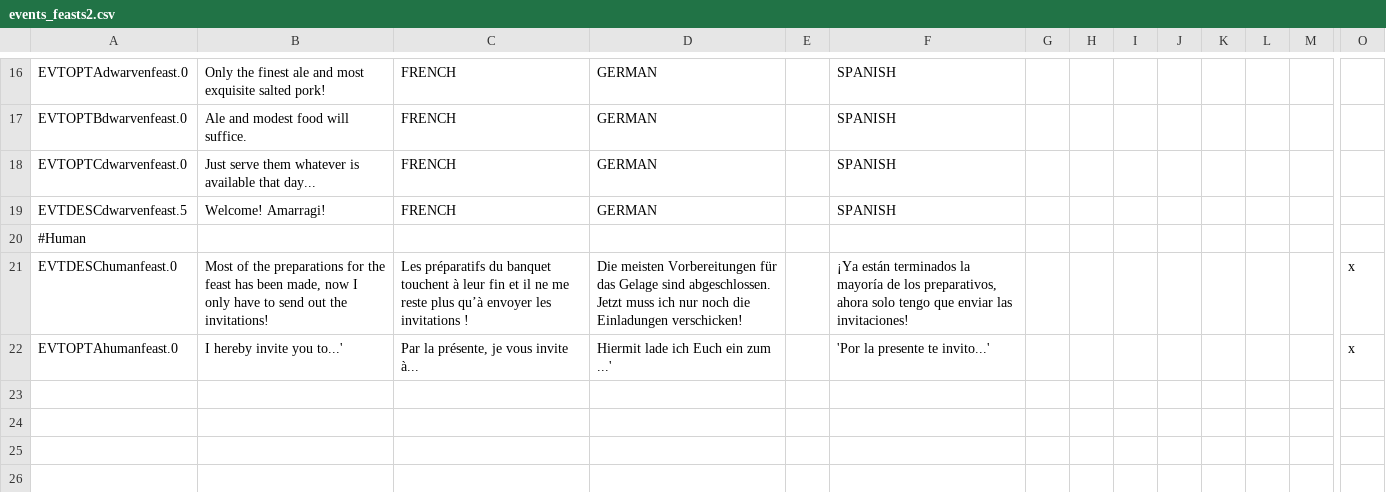
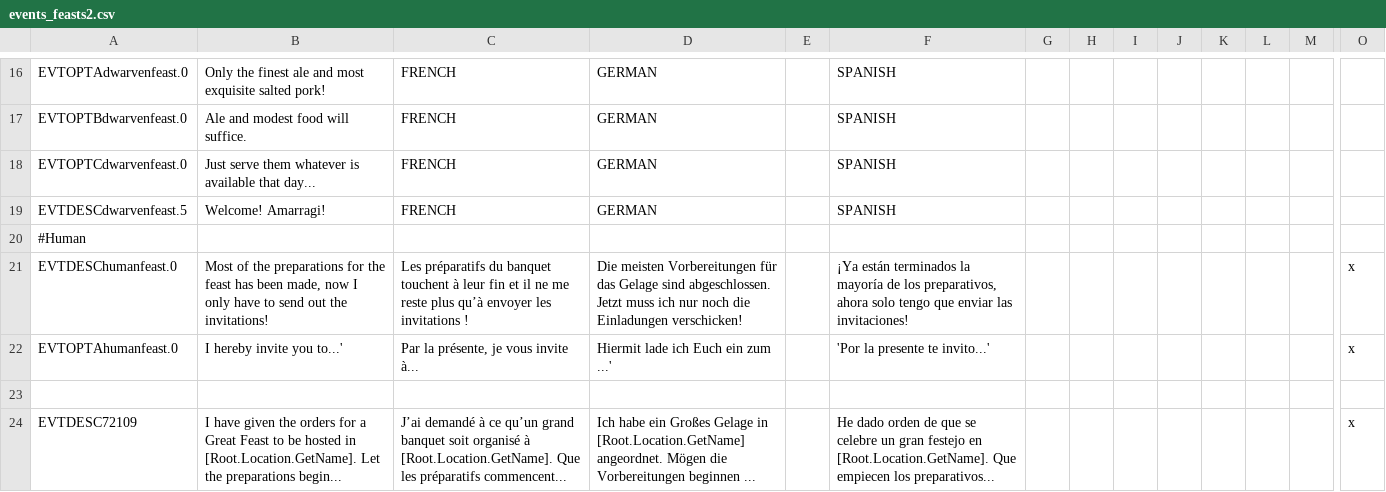
Before and after one commit to Rigmored/MEPCK2, a CSV file: MiddleEarthProject Beta/localisation/events_feasts2.csv, drawn as a sheet; only a part is shown, gaps mark what is left out; rows hold the shown columns only; the diff names each change by its address in the sheet, - before the commit and + after, or states it on an @@ line.

```diff
--- a/MiddleEarthProject Beta/localisation/events_feasts2.csv
+++ b/MiddleEarthProject Beta/localisation/events_feasts2.csv
+row 23: (empty)
+row 24: EVTDESC72109 | I have given the orders for a Great Feast to be hosted in [Root.Location.GetName]. Let the preparations begin... | J’ai demandé à ce qu’un grand banquet soit organisé à [Root.Location.GetName]. Que les préparatifs commencent... | Ich habe ein Großes Gelage in [Root.Location.GetName] angeordnet. Mögen die Vorbereitungen beginnen ... |  | He dado orden de que se celebre un gran festejo en [Root.Location.GetName]. Que empiecen los preparativos... |  |  |  |  |  |  |  | x
```
Also changed, not shown: 10 other files.
